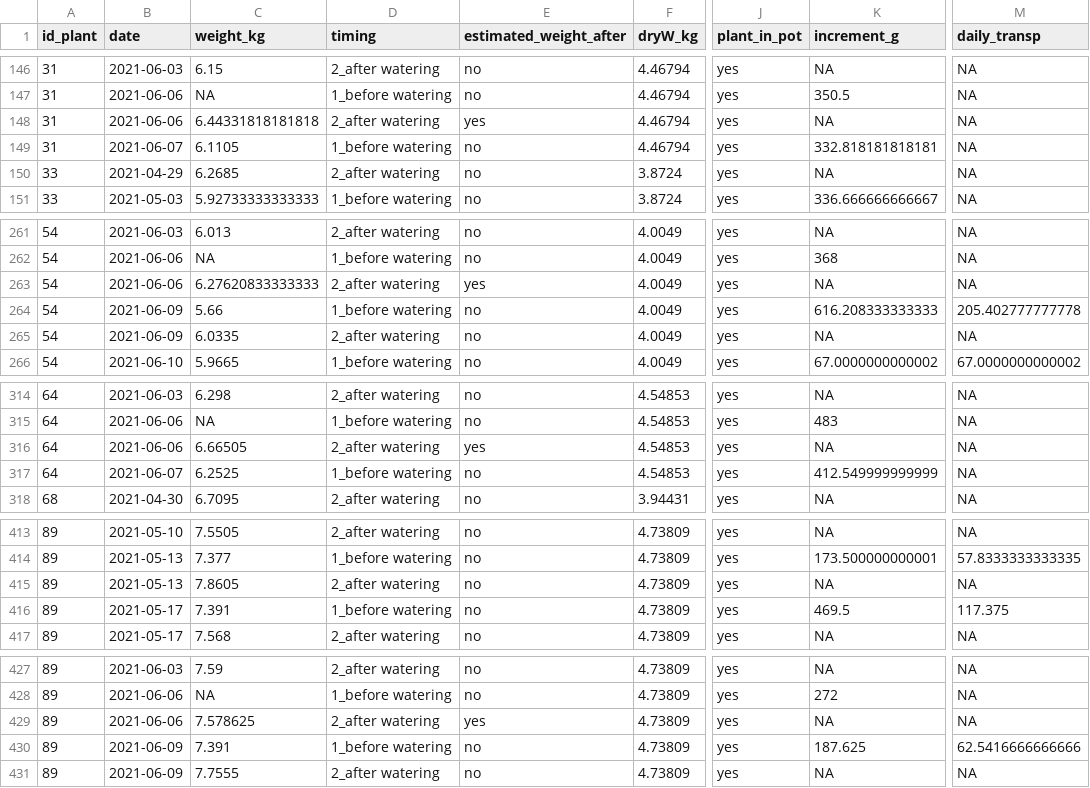
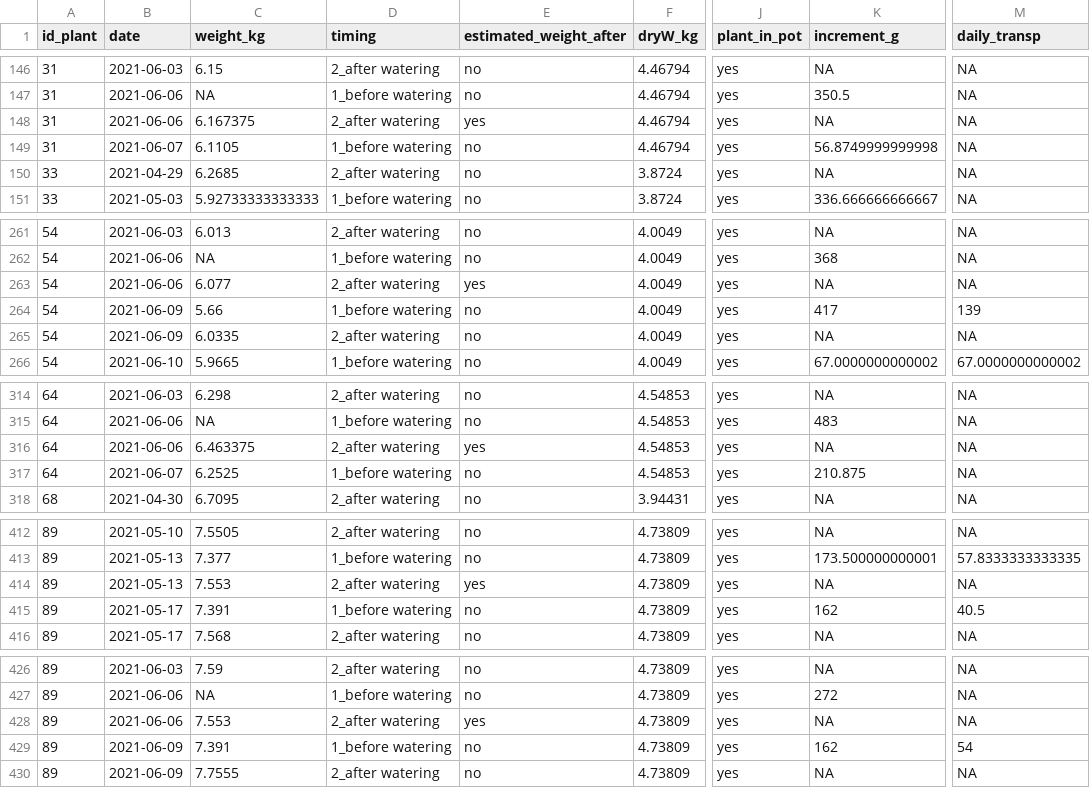
Before and after one commit to TerefiGimeno/PHLISCO, a CSV file: phlData/trasnpiration_calculations.csv, drawn as a sheet; only a part is shown, gaps mark what is left out; addresses are those after the commit; the diff covers the shown part only; the diff names each change by its address in the sheet, - before the commit and + after, or states it on an @@ line.

```diff
--- a/phlData/trasnpiration_calculations.csv
+++ b/phlData/trasnpiration_calculations.csv
-C148 (weight_kg): 6.44331818181818
+C148 (weight_kg): 6.167375
-K149 (increment_g): 332.818181818181
+K149 (increment_g): 56.8749999999998
-C263 (weight_kg): 6.27620833333333
+C263 (weight_kg): 6.077
-K264 (increment_g): 616.208333333333
+K264 (increment_g): 417
-M264 (daily_transp): 205.402777777778
+M264 (daily_transp): 139
-C316 (weight_kg): 6.66505
+C316 (weight_kg): 6.463375
-K317 (increment_g): 412.549999999999
+K317 (increment_g): 210.875
-C414 (weight_kg): 7.8605
+C414 (weight_kg): 7.553
-E414 (estimated_weight_after): no
+E414 (estimated_weight_after): yes
-K415 (increment_g): 469.5
+K415 (increment_g): 162
-M415 (daily_transp): 117.375
+M415 (daily_transp): 40.5
-C428 (weight_kg): 7.578625
+C428 (weight_kg): 7.553
-K429 (increment_g): 187.625
+K429 (increment_g): 162
-M429 (daily_transp): 62.5416666666666
+M429 (daily_transp): 54
```
Also changed, not shown: 1 removed row and 18 edited cells elsewhere in this file, phlData/morpho_biomass.csv, phlData/morpho_merged.csv, 4 other files.
